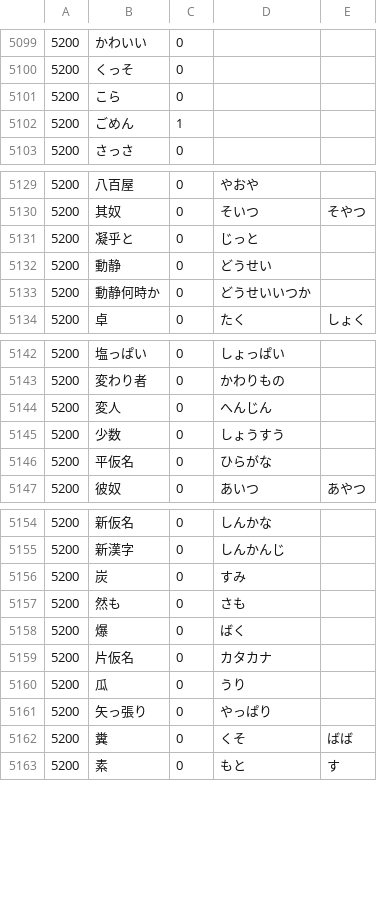
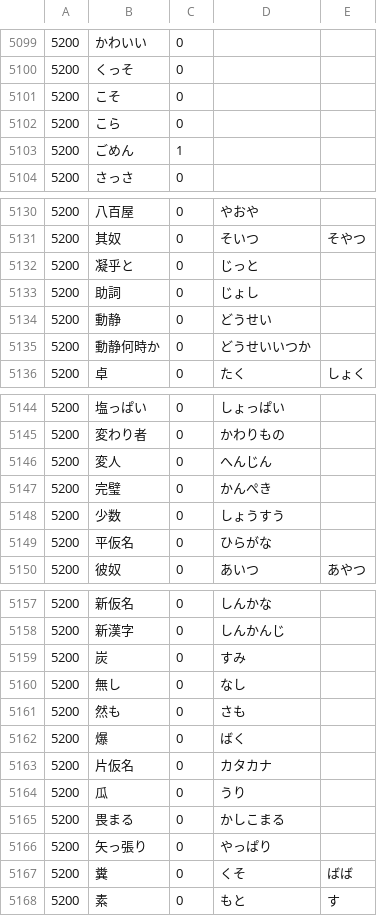
Before and after one commit to nevdelap/nevsjapanesevocab, a CSV file: vocab.csv, drawn as a sheet; only a part is shown, gaps mark what is left out.

Commit message:
vocab

```diff
--- a/vocab.csv
+++ b/vocab.csv
@@ -5100,2 +5100,3 @@
 5200,くっそ,0,
+5200,こそ,0,
 5200,こら,0,
@@ -5131,2 +5132,3 @@
 5200,凝乎と,0,じっと
+5200,助詞,0,じょし
 5200,動静,0,どうせい
@@ -5144,2 +5146,3 @@
 5200,変人,0,へんじん
+5200,完璧,0,かんぺき
 5200,少数,0,しょうすう
@@ -5156,2 +5159,3 @@
 5200,炭,0,すみ
+5200,無し,0,なし
 5200,然も,0,さも
@@ -5160,2 +5164,3 @@
 5200,瓜,0,うり
+5200,畏まる,0,かしこまる
 5200,矢っ張り,0,やっぱり
```
